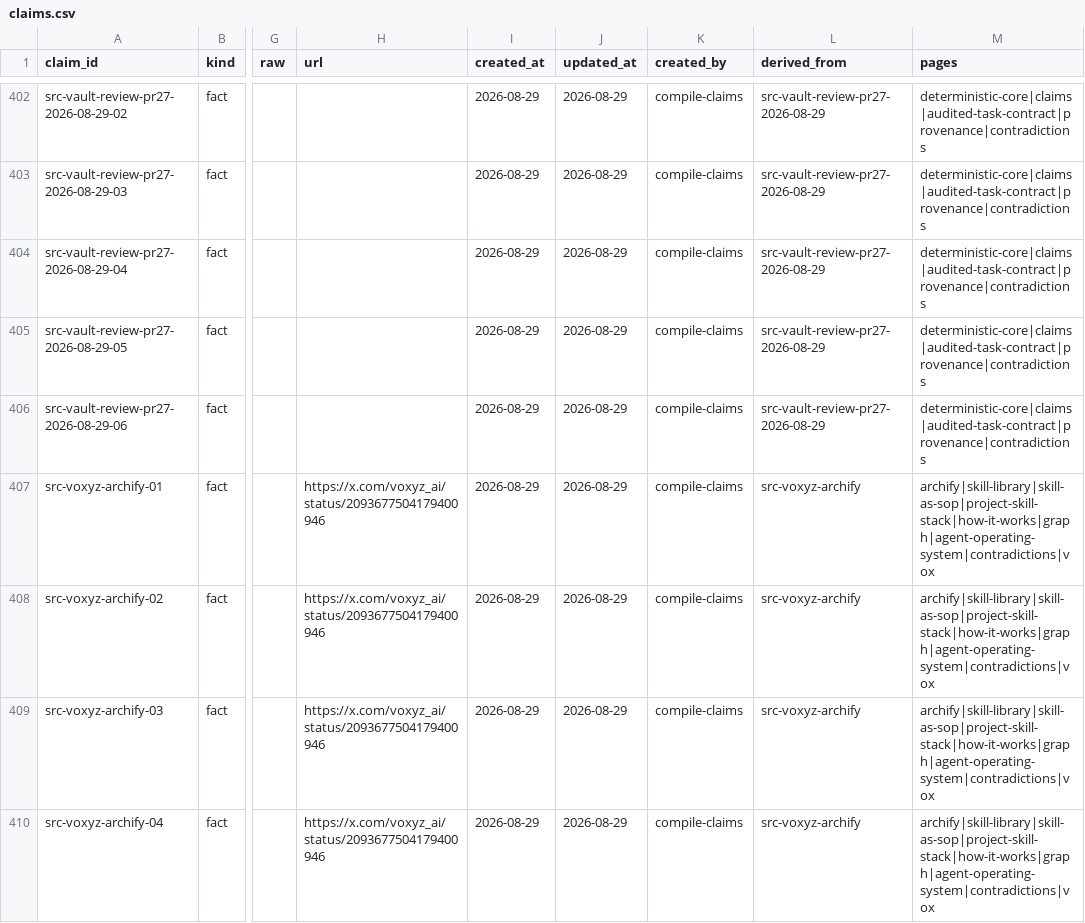
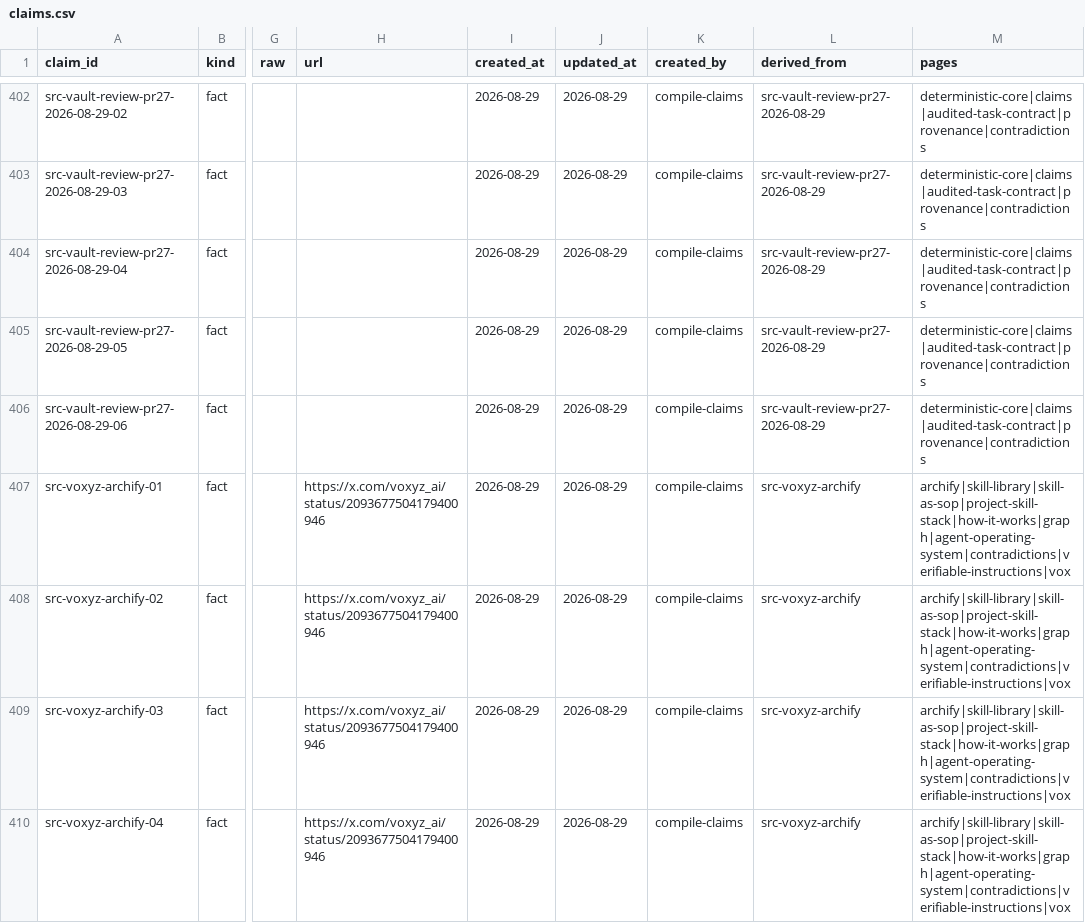
Before and after one commit to elan7192/second-brain, a CSV file: wiki/claims.csv, drawn as a sheet; only a part is shown, gaps mark what is left out; the diff covers the shown part only; the diff names each change by its address in the sheet, - before the commit and + after, or states it on an @@ line.

```diff
--- a/wiki/claims.csv
+++ b/wiki/claims.csv
-M407:M410 (pages): archify|skill-library|skill-as-sop|project-skill-stack|how-it-works|graph|agent-operating-system|contradictions|vox
+M407:M410 (pages): archify|skill-library|skill-as-sop|project-skill-stack|how-it-works|graph|agent-operating-system|contradictions|verifiable-instructions|vox
```
Also changed, not shown: 1 added row and 4 edited cells elsewhere in this file, output/ontology-objects.csv, 7 other files.
